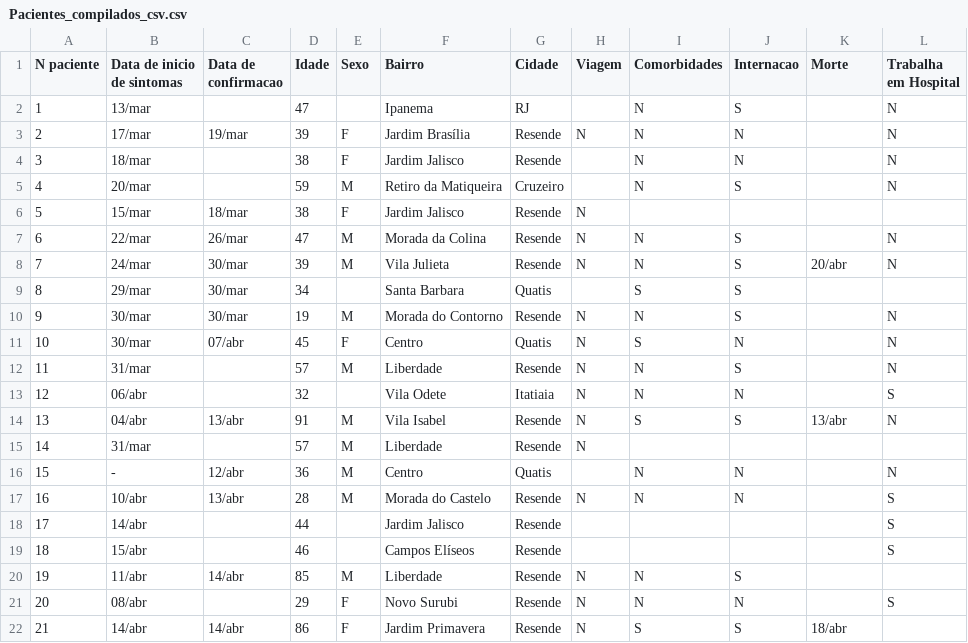
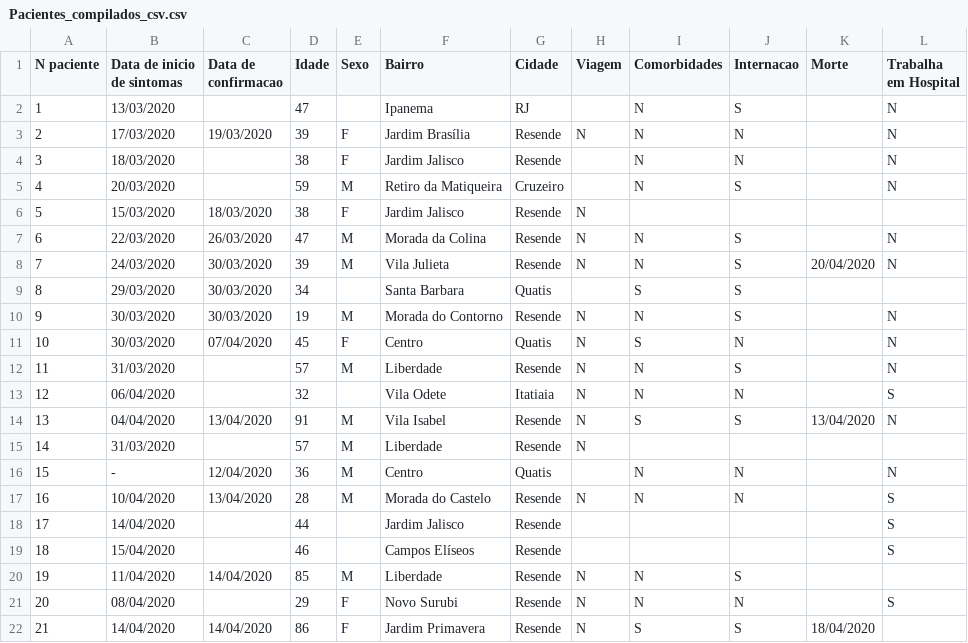
Before and after one commit to kennethv15/test-dashapp, a CSV file: Pacientes_compilados_csv.csv, drawn as a sheet; only a part is shown; the diff covers the shown part only.

Commit message:
Add files via upload

```diff
--- a/Pacientes_compilados_csv.csv
+++ b/Pacientes_compilados_csv.csv
@@ -1,22 +1,22 @@
 N paciente;Data de inicio de sintomas;Data de confirmacao; Idade; Sexo; Bairro;Cidade;Viagem; Comorbidades;Internacao; Morte;Trabalha em Hospital
-1;13/mar;;47;;Ipanema;RJ;;N;S;;N
-2;17/mar;19/mar;39;F;Jardim Brasília;Resende;N;N;N;;N
-3;18/mar;;38;F;Jardim Jalisco;Resende;;N;N;;N
-4;20/mar;;59;M;Retiro da Matiqueira;Cruzeiro;;N;S;;N
-5;15/mar;18/mar;38;F;Jardim Jalisco;Resende;N;;;;
-6;22/mar;26/mar;47;M;Morada da Colina;Resende;N;N;S;;N
-7;24/mar;30/mar;39;M;Vila Julieta;Resende;N;N;S;20/abr;N
-8;29/mar;30/mar;34;;Santa Barbara;Quatis;;S;S;;
-9;30/mar;30/mar;19;M;Morada do Contorno;Resende;N;N;S;;N
-10;30/mar;07/abr;45;F;Centro;Quatis;N;S;N;;N
-11;31/mar;;57;M;Liberdade;Resende;N;N;S;;N
-12;06/abr;;32;;Vila Odete;Itatiaia;N;N;N;;S
-13;04/abr;13/abr;91;M;Vila Isabel;Resende;N;S;S;13/abr;N
-14;31/mar;;57;M;Liberdade;Resende;N;;;;
-15;-;12/abr;36;M;Centro;Quatis;;N;N;;N
-16;10/abr;13/abr;28;M;Morada do Castelo;Resende;N;N;N;;S
-17;14/abr;;44;;Jardim Jalisco;Resende;;;;;S
-18;15/abr;;46;;Campos Elíseos;Resende;;;;;S
-19;11/abr;14/abr;85;M;Liberdade;Resende;N;N;S;;
-20;08/abr;;29;F;Novo Surubi;Resende;N;N;N;;S
-21;14/abr;14/abr;86;F;Jardim Primavera;Resende;N;S;S;18/abr;
+1;13/03/2020;;47;;Ipanema;RJ;;N;S;;N
+2;17/03/2020;19/03/2020;39;F;Jardim Brasília;Resende;N;N;N;;N
+3;18/03/2020;;38;F;Jardim Jalisco;Resende;;N;N;;N
+4;20/03/2020;;59;M;Retiro da Matiqueira;Cruzeiro;;N;S;;N
+5;15/03/2020;18/03/2020;38;F;Jardim Jalisco;Resende;N;;;;
+6;22/03/2020;26/03/2020;47;M;Morada da Colina;Resende;N;N;S;;N
+7;24/03/2020;30/03/2020;39;M;Vila Julieta;Resende;N;N;S;20/04/2020;N
+8;29/03/2020;30/03/2020;34;;Santa Barbara;Quatis;;S;S;;
+9;30/03/2020;30/03/2020;19;M;Morada do Contorno;Resende;N;N;S;;N
+10;30/03/2020;07/04/2020;45;F;Centro;Quatis;N;S;N;;N
+11;31/03/2020;;57;M;Liberdade;Resende;N;N;S;;N
+12;06/04/2020;;32;;Vila Odete;Itatiaia;N;N;N;;S
+13;04/04/2020;13/04/2020;91;M;Vila Isabel;Resende;N;S;S;13/04/2020;N
+14;31/03/2020;;57;M;Liberdade;Resende;N;;;;
+15;-;12/04/2020;36;M;Centro;Quatis;;N;N;;N
+16;10/04/2020;13/04/2020;28;M;Morada do Castelo;Resende;N;N;N;;S
+17;14/04/2020;;44;;Jardim Jalisco;Resende;;;;;S
+18;15/04/2020;;46;;Campos Elíseos;Resende;;;;;S
+19;11/04/2020;14/04/2020;85;M;Liberdade;Resende;N;N;S;;
+20;08/04/2020;;29;F;Novo Surubi;Resende;N;N;N;;S
+21;14/04/2020;14/04/2020;86;F;Jardim Primavera;Resende;N;S;S;18/04/2020;
```
Also changed, not shown: 6 edited cells elsewhere in this file.
